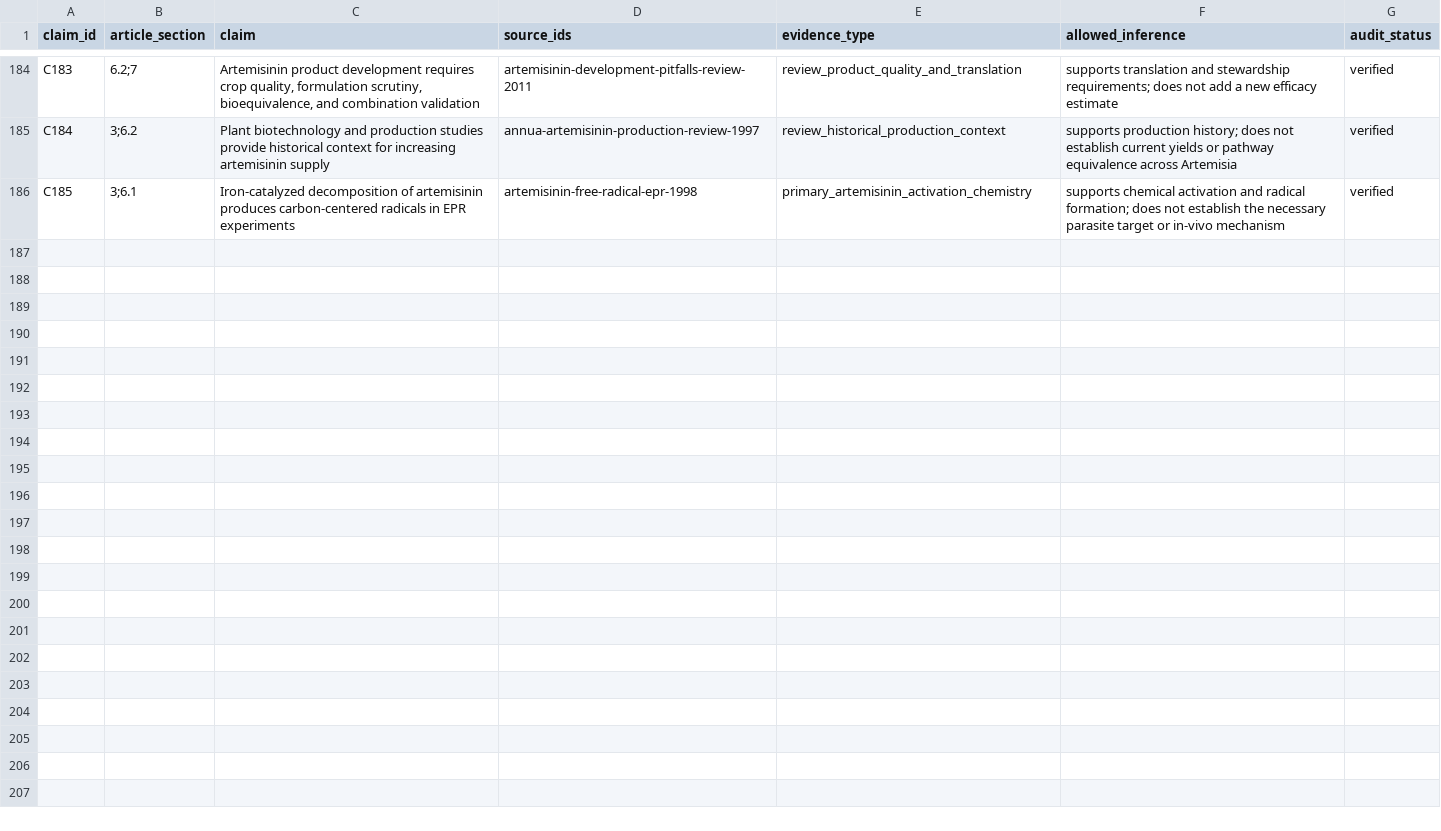
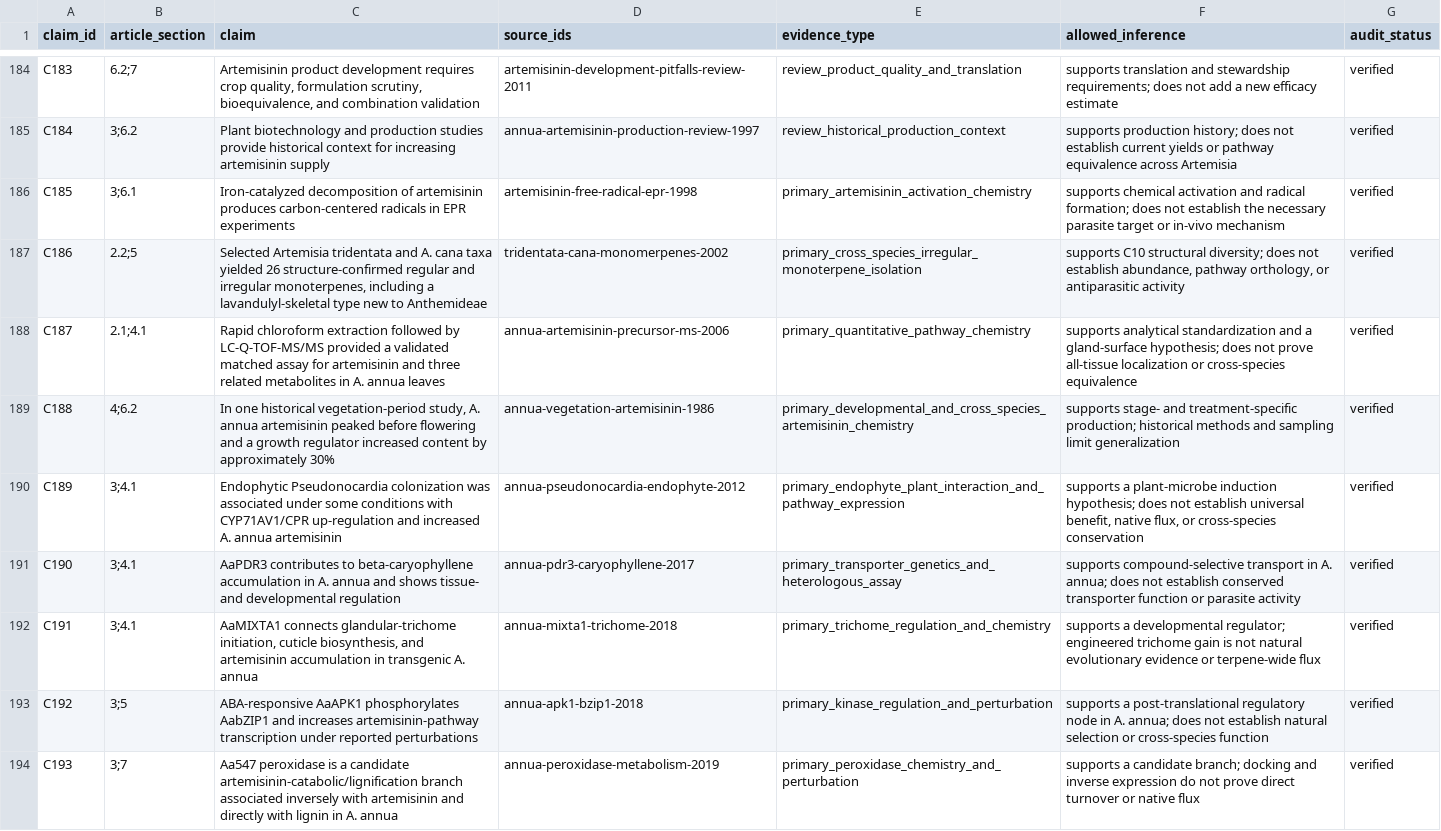
Before and after one commit to dcmcshan/artemisia, a CSV file: manuscript/claim-audit.csv, drawn as a sheet; only a part is shown, gaps mark what is left out; the diff covers the shown part only; the diff names each change by its address in the sheet, - before the commit and + after, or states it on an @@ line.

```diff
--- a/manuscript/claim-audit.csv
+++ b/manuscript/claim-audit.csv
+row 187: C186 | 2.2;5 | Selected Artemisia tridentata and A. cana taxa yielded 26 structure-confirmed regular and irregular monoterpenes, including a lavandulyl-skeletal type new to Anthemideae | tridentata-cana-monomerpenes-2002 | primary_cross_species_irregular_monoterpene_isolation | supports C10 structural diversity; does not establish abundance, pathway orthology, or antiparasitic activity | verified
+row 188: C187 | 2.1;4.1 | Rapid chloroform extraction followed by LC-Q-TOF-MS/MS provided a validated matched assay for artemisinin and three related metabolites in A. annua leaves | annua-artemisinin-precursor-ms-2006 | primary_quantitative_pathway_chemistry | supports analytical standardization and a gland-surface hypothesis; does not prove all-tissue localization or cross-species equivalence | verified
+row 189: C188 | 4;6.2 | In one historical vegetation-period study, A. annua artemisinin peaked before flowering and a growth regulator increased content by approximately 30% | annua-vegetation-artemisinin-1986 | primary_developmental_and_cross_species_artemisinin_chemistry | supports stage- and treatment-specific production; historical methods and sampling limit generalization | verified
+row 190: C189 | 3;4.1 | Endophytic Pseudonocardia colonization was associated under some conditions with CYP71AV1/CPR up-regulation and increased A. annua artemisinin | annua-pseudonocardia-endophyte-2012 | primary_endophyte_plant_interaction_and_pathway_expression | supports a plant-microbe induction hypothesis; does not establish universal benefit, native flux, or cross-species conservation | verified
+row 191: C190 | 3;4.1 | AaPDR3 contributes to beta-caryophyllene accumulation in A. annua and shows tissue- and developmental regulation | annua-pdr3-caryophyllene-2017 | primary_transporter_genetics_and_heterologous_assay | supports compound-selective transport in A. annua; does not establish conserved transporter function or parasite activity | verified
+row 192: C191 | 3;4.1 | AaMIXTA1 connects glandular-trichome initiation, cuticle biosynthesis, and artemisinin accumulation in transgenic A. annua | annua-mixta1-trichome-2018 | primary_trichome_regulation_and_chemistry | supports a developmental regulator; engineered trichome gain is not natural evolutionary evidence or terpene-wide flux | verified
+row 193: C192 | 3;5 | ABA-responsive AaAPK1 phosphorylates AabZIP1 and increases artemisinin-pathway transcription under reported perturbations | annua-apk1-bzip1-2018 | primary_kinase_regulation_and_perturbation | supports a post-translational regulatory node in A. annua; does not establish natural selection or cross-species function | verified
+row 194: C193 | 3;7 | Aa547 peroxidase is a candidate artemisinin-catabolic/lignification branch associated inversely with artemisinin and directly with lignin in A. annua | annua-peroxidase-metabolism-2019 | primary_peroxidase_chemistry_and_perturbation | supports a candidate branch; docking and inverse expression do not prove direct turnover or native flux | verified
```
Also changed, not shown: 8 added rows elsewhere in this file, manuscript/manual-screening-decisions.csv, manuscript/safety-translation.csv, 10 other files.
